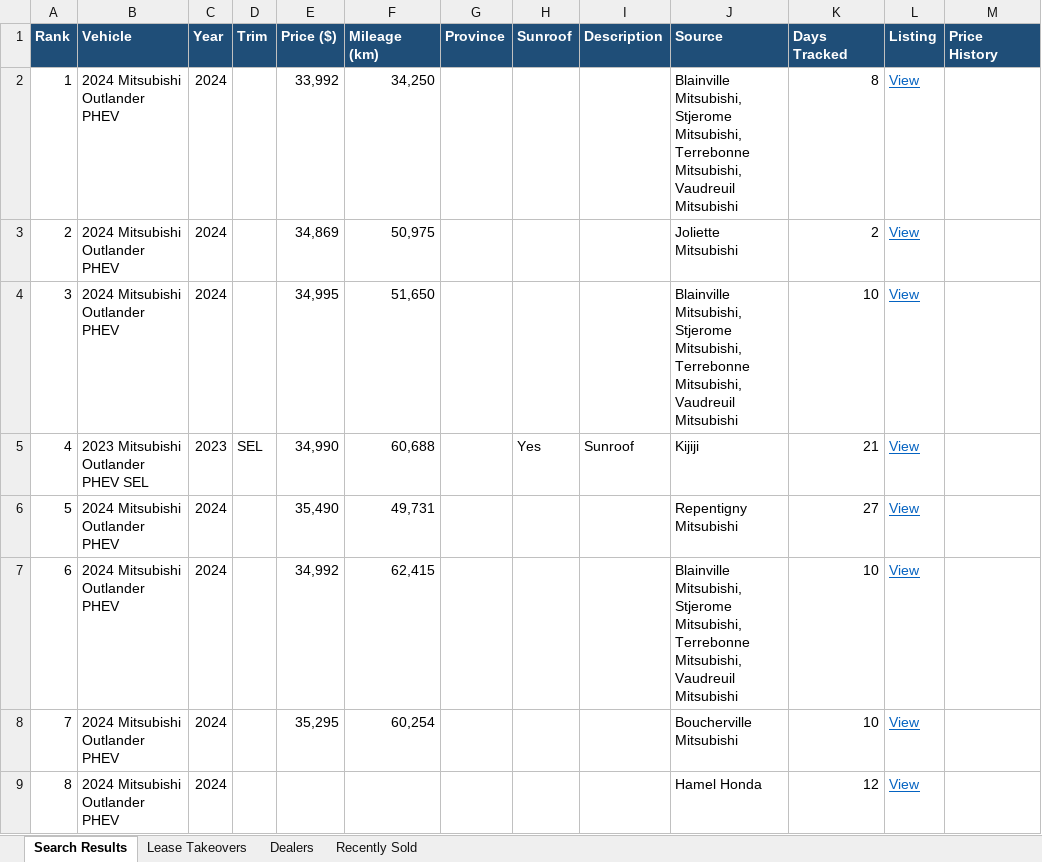
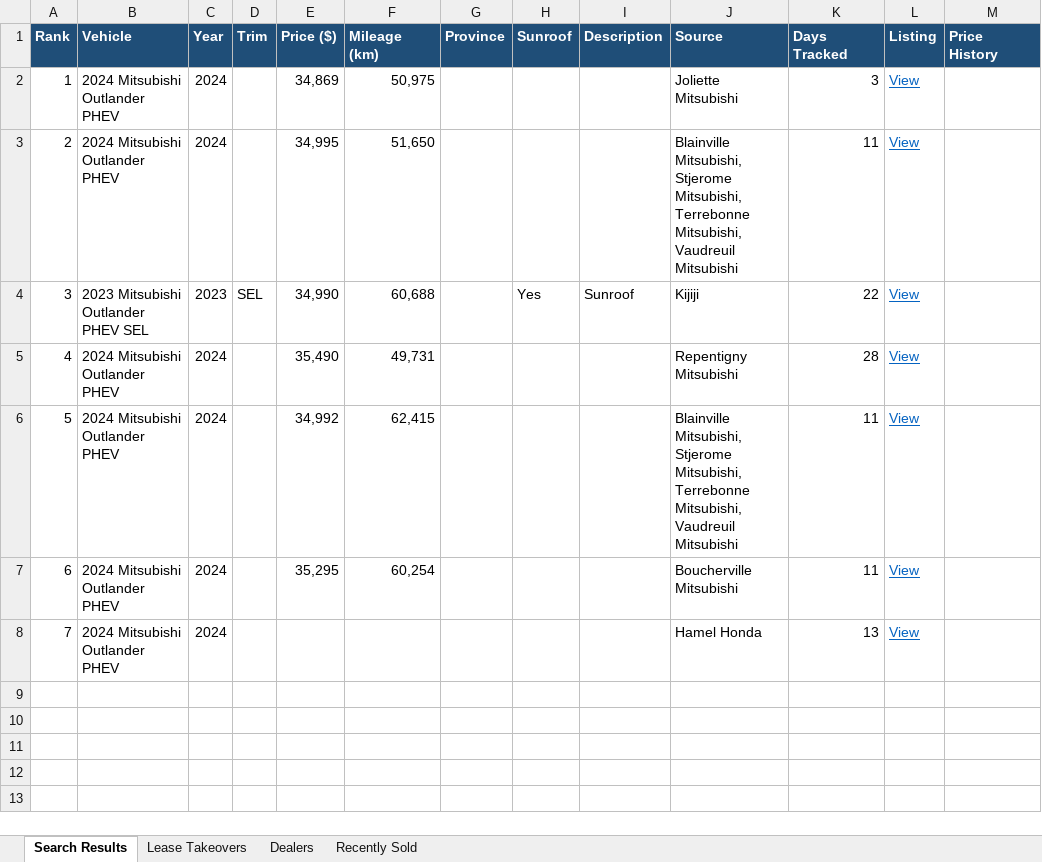
Before and after one commit to mdnaseershah/vehicle-search-automation, an Excel workbook: outlander_phev_search_results.xlsx, sheet Search Results, drawn as a sheet; values as stored, in another font and other column widths than the file's, no borders; removed rows and columns are numbered as before the commit, all else as after; the diff names each change by its address in the sheet, - before the commit and + after, or states it on an @@ line.

```diff
--- a/outlander_phev_search_results.xlsx (sheet Search Results)
+++ b/outlander_phev_search_results.xlsx (sheet Search Results)
-row 2: 1 | 2024 Mitsubishi Outlander PHEV | 2024 |  | 33,992 | 34,250 |  |  |  | Blainville Mitsubishi, Stjerome Mitsubishi, Terrebonne Mitsubishi, Vaudreuil Mitsubishi | 8 | View
@@ column A (Rank) renumbered from row 2 down @@
-K2 (Days Tracked): 2
+K2 (Days Tracked): 3
-K3 (Days Tracked): 10
+K3 (Days Tracked): 11
-K4 (Days Tracked): 21
+K4 (Days Tracked): 22
-K5 (Days Tracked): 27
+K5 (Days Tracked): 28
-K6:K7 (Days Tracked): 10
+K6:K7 (Days Tracked): 11
-K8 (Days Tracked): 12
+K8 (Days Tracked): 13
```
Also changed, not shown: sheet Recently Sold, sheet Lease Takeovers, 3 other files.
